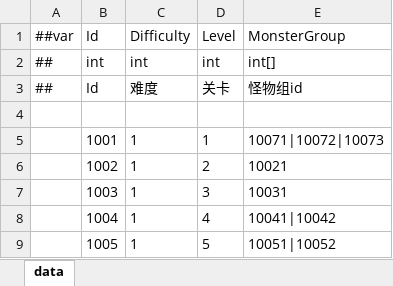
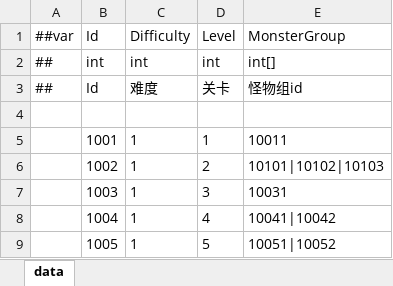
Before and after one commit to snakeazh/cardClient, an Excel workbook: Config/LevelConfig.xlsx, sheet data, drawn as a sheet; only a part is shown; values as stored, in another font and other column widths than the file's, no borders; the diff names each change by its address in the sheet, - before the commit and + after, or states it on an @@ line.

```diff
--- a/Config/LevelConfig.xlsx (sheet data)
+++ b/Config/LevelConfig.xlsx (sheet data)
-E5 (MonsterGroup): 10071|10072|10073
+E5 (MonsterGroup): 10011
-E6 (MonsterGroup): 10021
+E6 (MonsterGroup): 10101|10102|10103
```
Also changed, not shown: Config/RelicConfig.xlsx, 2 other files.
